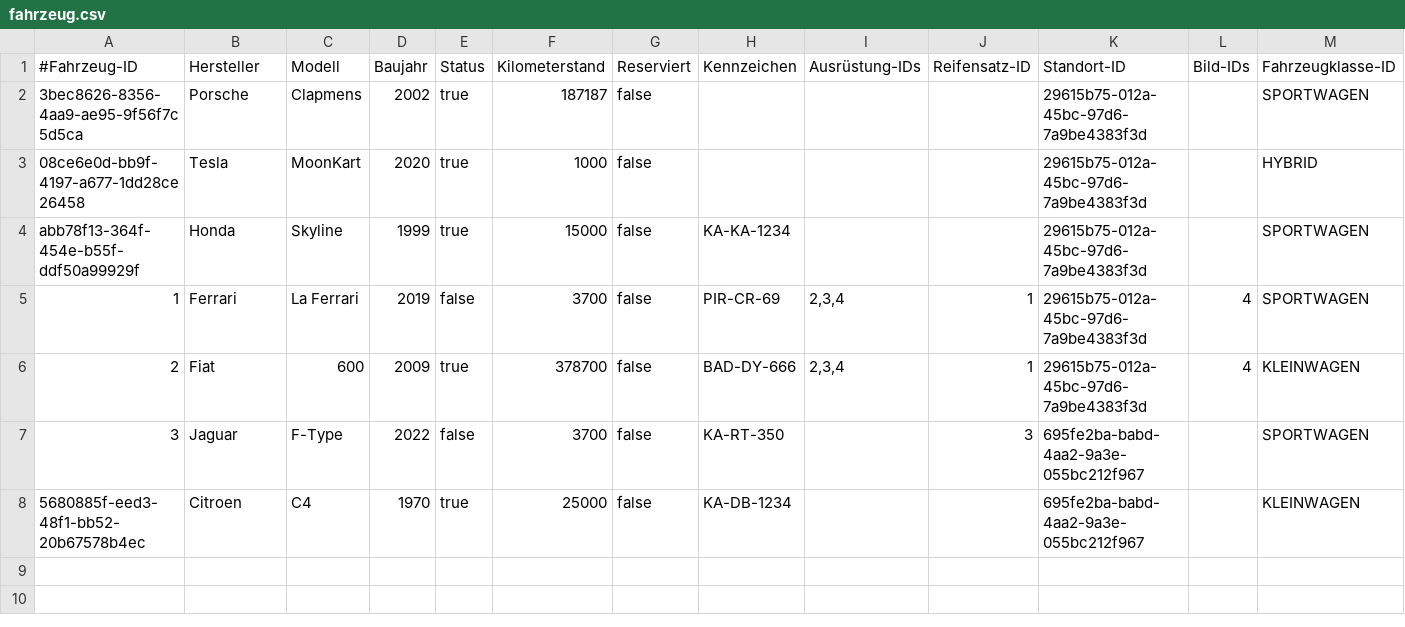
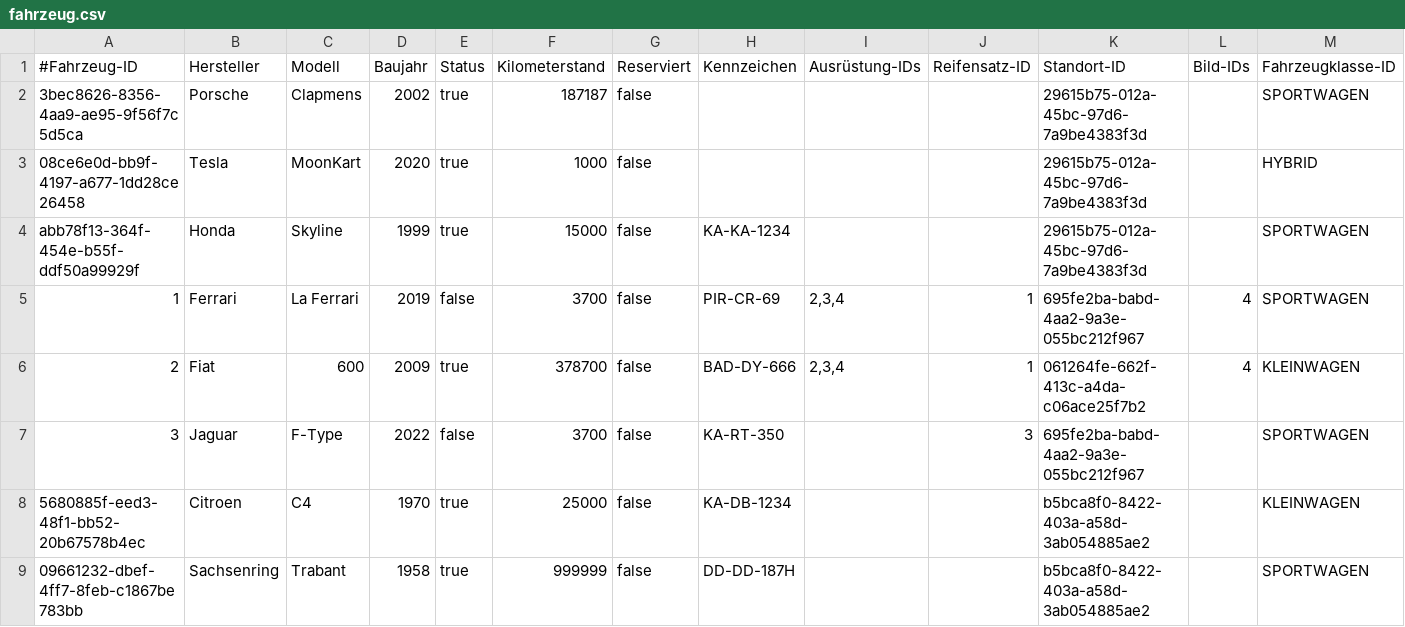
Before and after one commit to JPHelios/SWE_Programmentwurf, a CSV file: Code/src/main/resources/database/fahrzeug.csv, drawn as a sheet.

```diff
--- a/Code/src/main/resources/database/fahrzeug.csv
+++ b/Code/src/main/resources/database/fahrzeug.csv
@@ -4,5 +4,6 @@
 abb78f13-364f-454e-b55f-ddf50a99929f;Honda;Skyline;1999;true;15000;false;KA-KA-1234;;;29615b75-012a-45bc-97d6-7a9be4383f3d;;SPORTWAGEN
-1;Ferrari;La Ferrari;2019;false;3700;false;PIR-CR-69;2,3,4;1;29615b75-012a-45bc-97d6-7a9be4383f3d;4;SPORTWAGEN
-2;Fiat;600;2009;true;378700;false;BAD-DY-666;2,3,4;1;29615b75-012a-45bc-97d6-7a9be4383f3d;4;KLEINWAGEN
+1;Ferrari;La Ferrari;2019;false;3700;false;PIR-CR-69;2,3,4;1;695fe2ba-babd-4aa2-9a3e-055bc212f967;4;SPORTWAGEN
+2;Fiat;600;2009;true;378700;false;BAD-DY-666;2,3,4;1;061264fe-662f-413c-a4da-c06ace25f7b2;4;KLEINWAGEN
 3;Jaguar;F-Type;2022;false;3700;false;KA-RT-350;;3;695fe2ba-babd-4aa2-9a3e-055bc212f967;;SPORTWAGEN
-5680885f-eed3-48f1-bb52-20b67578b4ec;Citroen;C4;1970;true;25000;false;KA-DB-1234;;;695fe2ba-babd-4aa2-9a3e-055bc212f967;;KLEINWAGEN
+5680885f-eed3-48f1-bb52-20b67578b4ec;Citroen;C4;1970;true;25000;false;KA-DB-1234;;;b5bca8f0-8422-403a-a58d-3ab054885ae2;;KLEINWAGEN
+09661232-dbef-4ff7-8feb-c1867be783bb;Sachsenring;Trabant;1958;true;999999;false;DD-DD-187H;;;b5bca8f0-8422-403a-a58d-3ab054885ae2;;SPORTWAGEN
```
Also changed, not shown: Code/src/main/resources/database/adresse.csv, Code/src/main/resources/database/buchung.csv, 9 other files.
